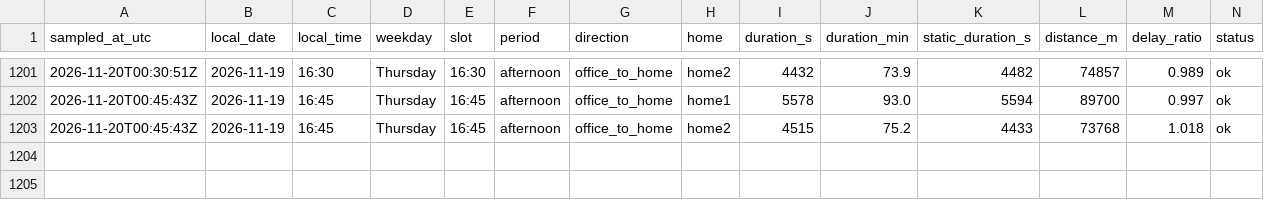
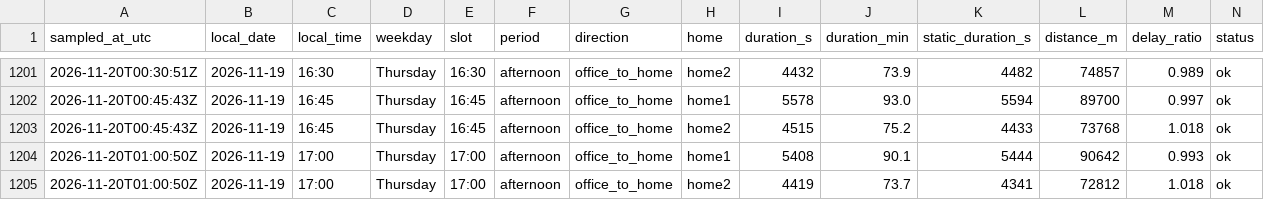
Before and after one commit to sesenht/commute-tracker, a CSV file: data/commute_2026-11.csv, drawn as a sheet; only a part is shown, gaps mark what is left out; rows hold the shown columns only; the diff names each change by its address in the sheet, - before the commit and + after, or states it on an @@ line.

Commit message:
log: 2026-11-20T01:00Z sample

```diff
--- a/data/commute_2026-11.csv
+++ b/data/commute_2026-11.csv
+row 1204: 2026-11-20T01:00:50Z | 2026-11-19 | 17:00 | Thursday | 17:00 | afternoon | office_to_home | home1 | 5408 | 90.1 | 5444 | 90642 | 0.993 | ok
+row 1205: 2026-11-20T01:00:50Z | 2026-11-19 | 17:00 | Thursday | 17:00 | afternoon | office_to_home | home2 | 4419 | 73.7 | 4341 | 72812 | 1.018 | ok
```
Also changed, not shown: 2 other files.
